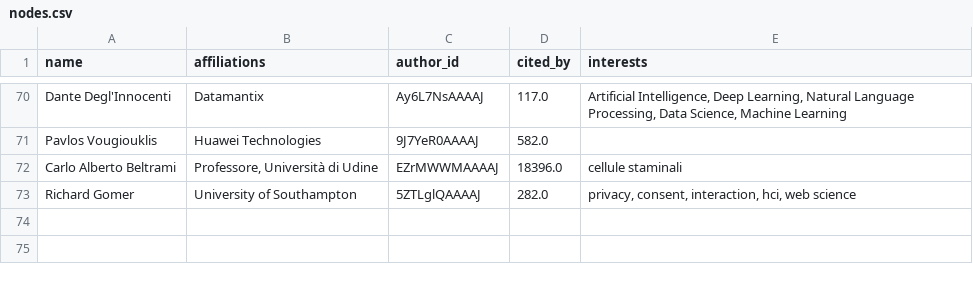
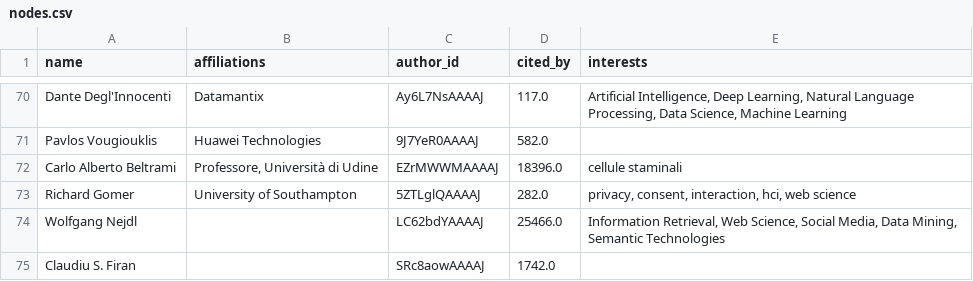
Before and after one commit to DavideDomTam/ProgettoSocialComputing, a CSV file: Data/nodes.csv, drawn as a sheet; only a part is shown, gaps mark what is left out.

```diff
--- a/Data/nodes.csv
+++ b/Data/nodes.csv
@@ -73 +73,3 @@ Carlo Alberto Beltrami,"Professore, Università di Udine",EZrMWWMAAAAJ,18396.0,c
 Richard Gomer,University of Southampton,5ZTLglQAAAAJ,282.0,"privacy, consent, interaction, hci, web science"
+Wolfgang Nejdl, ,LC62bdYAAAAJ,25466.0,"Information Retrieval, Web Science, Social Media, Data Mining, Semantic Technologies"
+Claudiu S. Firan, ,SRc8aowAAAAJ,1742.0,
```
Also changed, not shown: 4 other files.
